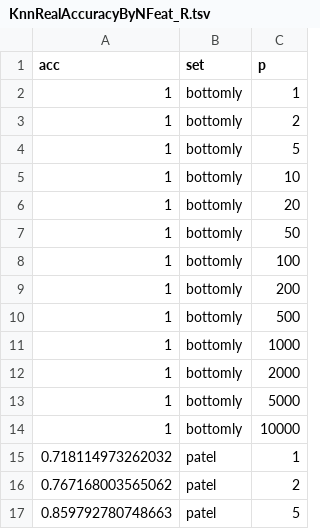
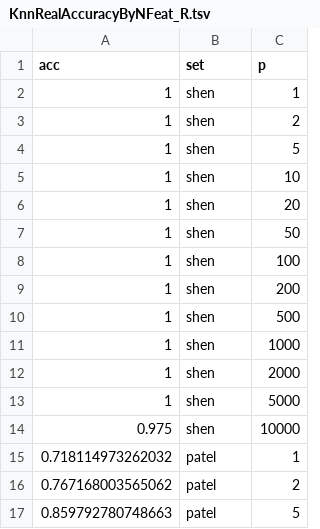
Before and after one commit to denniscwylie/maclearn, a TSV file: KnnRealAccuracyByNFeat_R.tsv, drawn as a sheet; only a part is shown.

```diff
--- a/KnnRealAccuracyByNFeat_R.tsv
+++ b/KnnRealAccuracyByNFeat_R.tsv
@@ -1,15 +1,15 @@
 acc	set	p
-1	bottomly	1
-1	bottomly	2
-1	bottomly	5
-1	bottomly	10
-1	bottomly	20
-1	bottomly	50
-1	bottomly	100
-1	bottomly	200
-1	bottomly	500
-1	bottomly	1000
-1	bottomly	2000
-1	bottomly	5000
-1	bottomly	10000
+1	shen	1
+1	shen	2
+1	shen	5
+1	shen	10
+1	shen	20
+1	shen	50
+1	shen	100
+1	shen	200
+1	shen	500
+1	shen	1000
+1	shen	2000
+1	shen	5000
+0.975	shen	10000
 0.718114973262032	patel	1
```
Also changed, not shown: KnnRealAccuracyByNPcs_R.tsv, L1LogisticRealAccuracyByNFeat_R.tsv, 46 other files.
